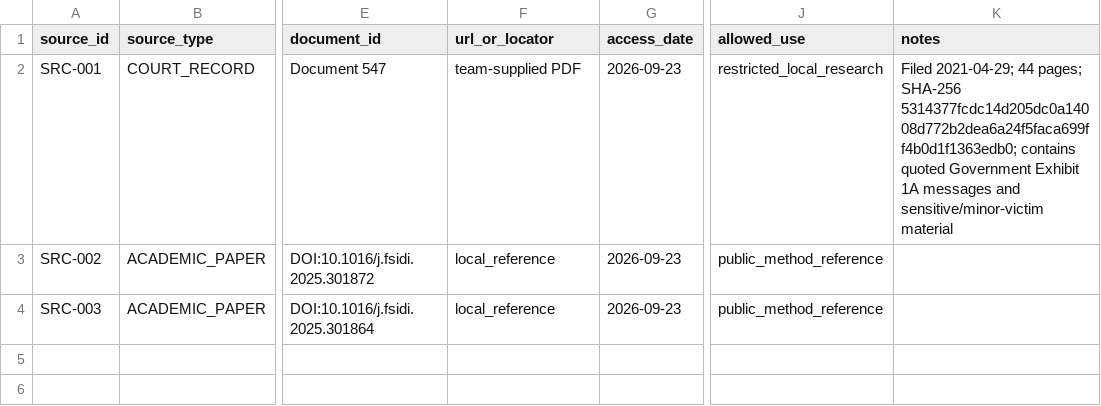
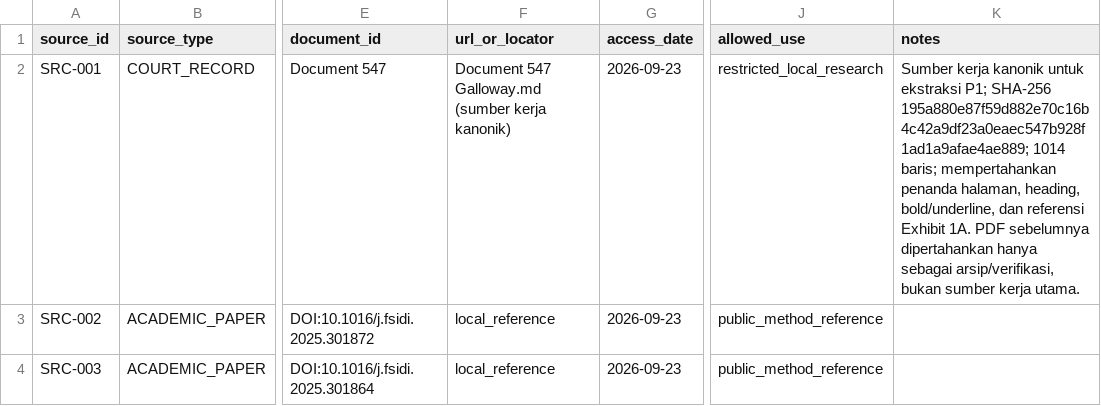
Before and after one commit to krissimbolon/libera, a CSV file: references/source_registry.csv, drawn as a sheet; only a part is shown, gaps mark what is left out; the diff names each change by its address in the sheet, - before the commit and + after, or states it on an @@ line.

Commit message:
docs: jadikan markdown Document 547 sebagai sumber kerja kanonik

```diff
--- a/references/source_registry.csv
+++ b/references/source_registry.csv
-F2 (url_or_locator): team-supplied PDF
+F2 (url_or_locator): Document 547 Galloway.md (sumber kerja kanonik)
-K2 (notes): Filed 2021-04-29; 44 pages; SHA-256 5314377fcdc14d205dc0a14008d772b2dea6a24f5faca699ff4b0d1f1363edb0; contains quoted Government Exhibit 1A messages and sensitive/minor-victim material
+K2 (notes): Sumber kerja kanonik untuk ekstraksi P1; SHA-256 195a880e87f59d882e70c16b4c42a9df23a0eaec547b928f1ad1a9afae4ae889; 1014 baris; mempertahankan penanda halaman, heading, bold/underline, dan referensi Exhibit 1A. PDF sebelumnya dipertahankan hanya sebagai arsip/verifikasi, bukan sumber kerja utama.
```
